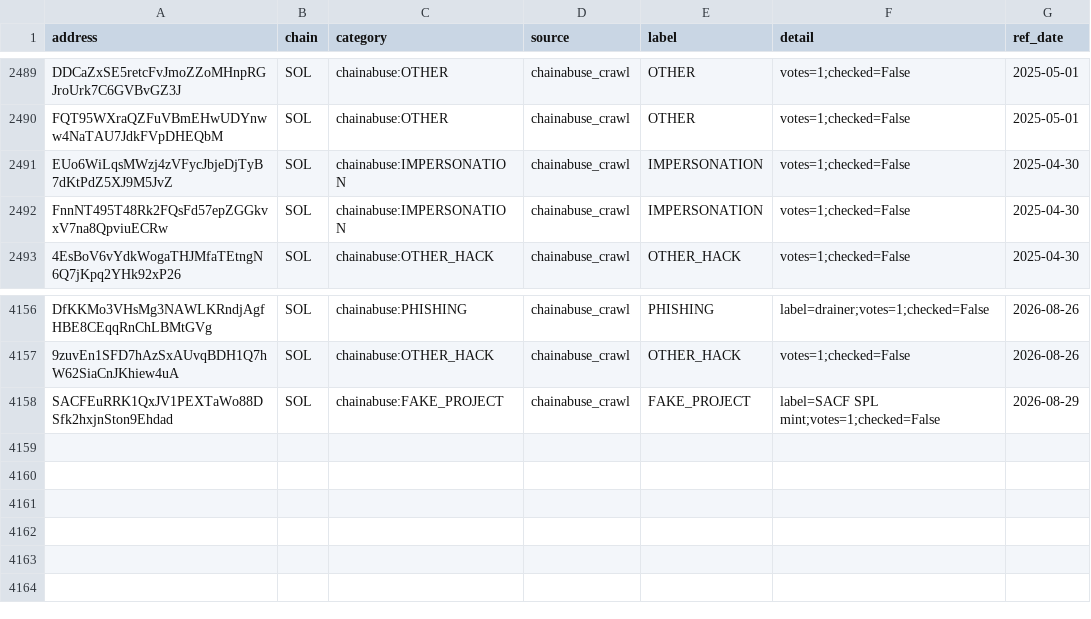
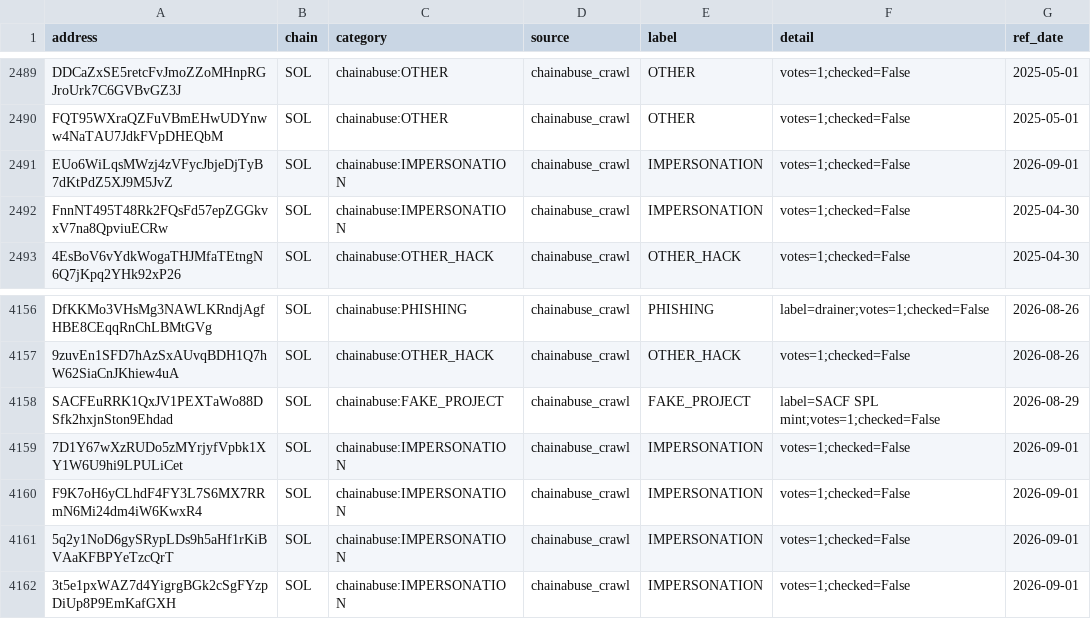
Before and after one commit to lala-david/crimial_hunter, a CSV file: sources/chainabuse_crawl_SOL.csv, drawn as a sheet; only a part is shown, gaps mark what is left out.

```diff
--- a/sources/chainabuse_crawl_SOL.csv
+++ b/sources/chainabuse_crawl_SOL.csv
@@ -2490,3 +2490,3 @@ DDCaZxSE5retcFvJmoZZoMHnpRGJroUrk7C6GVBvGZ3J,SOL,chainabuse:OTHER,chainabuse_cra
 FQT95WXraQZFuVBmEHwUDYnww4NaTAU7JdkFVpDHEQbM,SOL,chainabuse:OTHER,chainabuse_crawl,OTHER,votes=1;checked=False,2025-05-01
-EUo6WiLqsMWzj4zVFycJbjeDjTyB7dKtPdZ5XJ9M5JvZ,SOL,chainabuse:IMPERSONATION,chainabuse_crawl,IMPERSONATION,votes=1;checked=False,2025-04-30
+EUo6WiLqsMWzj4zVFycJbjeDjTyB7dKtPdZ5XJ9M5JvZ,SOL,chainabuse:IMPERSONATION,chainabuse_crawl,IMPERSONATION,votes=1;checked=False,2026-09-01
 FnnNT495T48Rk2FQsFd57epZGGkvxV7na8QpviuECRw,SOL,chainabuse:IMPERSONATION,chainabuse_crawl,IMPERSONATION,votes=1;checked=False,2025-04-30
@@ -4158 +4158,5 @@ DfKKMo3VHsMg3NAWLKRndjAgfHBE8CEqqRnChLBMtGVg,SOL,chainabuse:PHISHING,chainabuse_
 SACFEuRRK1QxJV1PEXTaWo88DSfk2hxjnSton9Ehdad,SOL,chainabuse:FAKE_PROJECT,chainabuse_crawl,FAKE_PROJECT,label=SACF SPL mint;votes=1;checked=False,2026-08-29
+7D1Y67wXzRUDo5zMYrjyfVpbk1XY1W6U9hi9LPULiCet,SOL,chainabuse:IMPERSONATION,chainabuse_crawl,IMPERSONATION,votes=1;checked=False,2026-09-01
+F9K7oH6yCLhdF4FY3L7S6MX7RRmN6Mi24dm4iW6KwxR4,SOL,chainabuse:IMPERSONATION,chainabuse_crawl,IMPERSONATION,votes=1;checked=False,2026-09-01
+5q2y1NoD6gySRypLDs9h5aHf1rKiBVAaKFBPYeTzcQrT,SOL,chainabuse:IMPERSONATION,chainabuse_crawl,IMPERSONATION,votes=1;checked=False,2026-09-01
+3t5e1pxWAZ7d4YigrgBGk2cSgFYzpDiUp8P9EmKafGXH,SOL,chainabuse:IMPERSONATION,chainabuse_crawl,IMPERSONATION,votes=1;checked=False,2026-09-01
```
Also changed, not shown: solana/verify/sol_types_new.csv, sources/chainabuse_desc_eth.csv, 13 other files.
